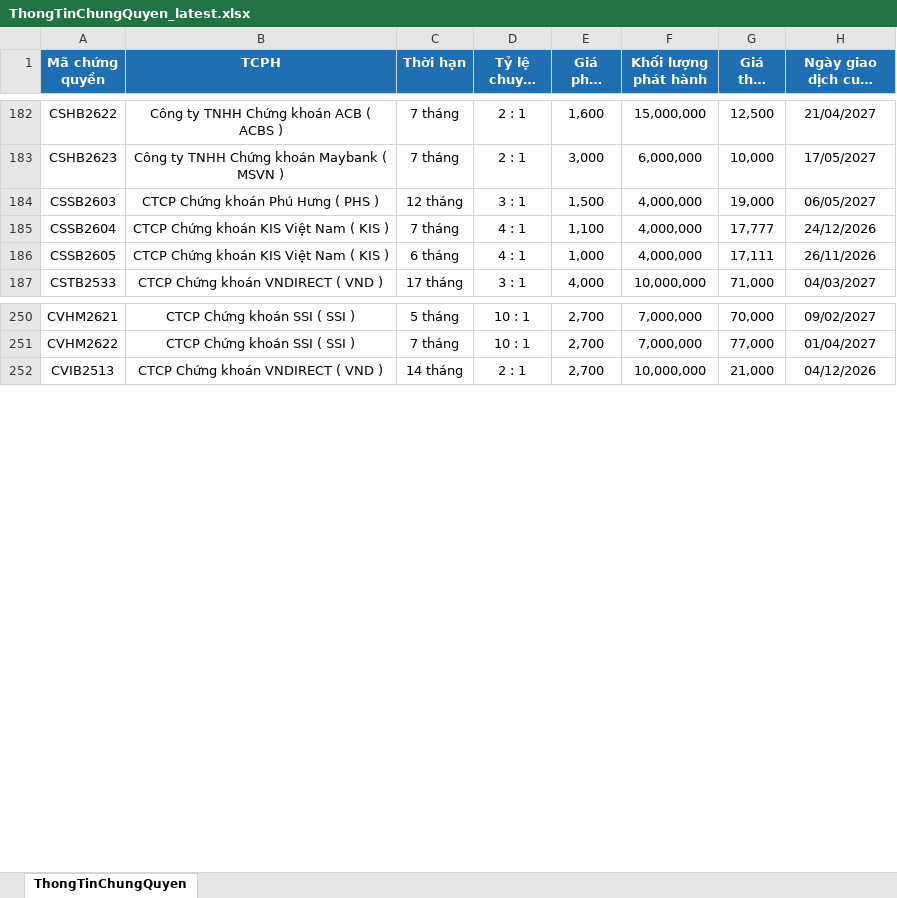
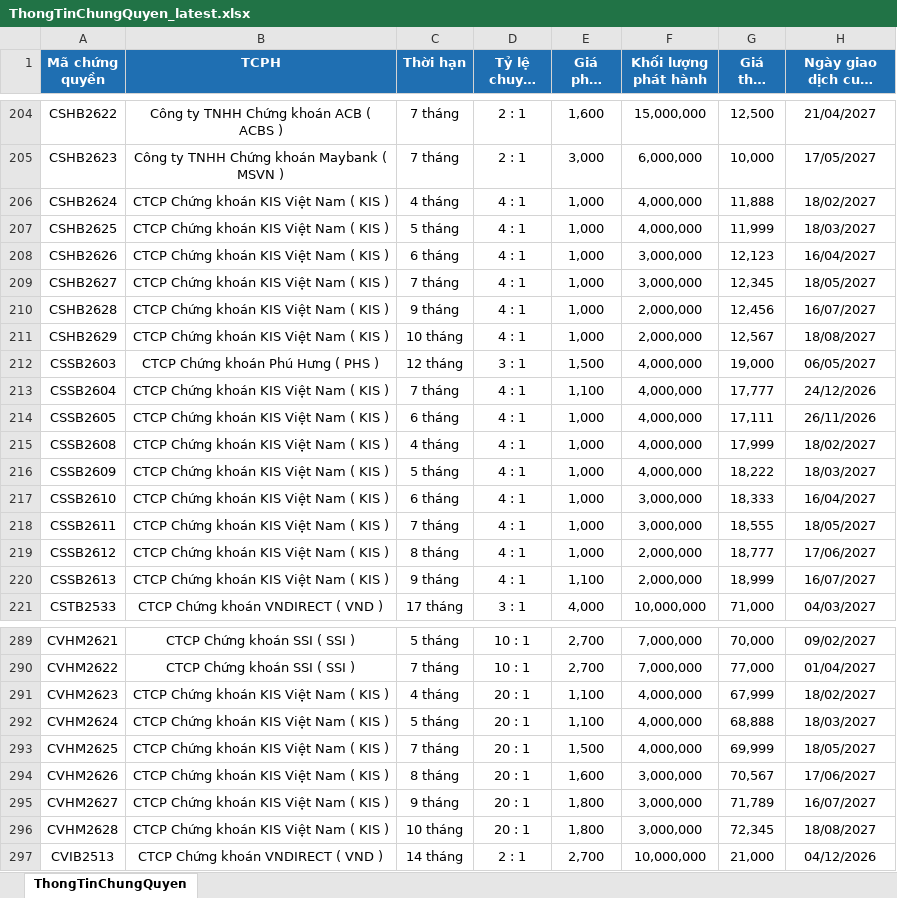
Before and after one commit to FTU-kudo/Vietstock_CW_bot, an Excel workbook: docs/downloads/ThongTinChungQuyen_latest.xlsx, sheet ThongTinChungQuyen, drawn as a sheet; only a part is shown, gaps mark what is left out; long unchanged cells end in …; values as stored, in another font and other column widths than the file's, no borders; the diff covers the shown part only; the diff names each change by its address in the sheet, - before the commit and + after, or states it on an @@ line.

```diff
--- a/docs/downloads/ThongTinChungQuyen_latest.xlsx (sheet ThongTinChungQuyen)
+++ b/docs/downloads/ThongTinChungQuyen_latest.xlsx (sheet ThongTinChungQuyen)
+row 206: CSHB2624 | CTCP Chứng khoán KIS Việt Nam ( KIS ) | 4 tháng | 4 : 1 | 1,000 | 4,000,000 | 11,888 | 18/02/2027
+row 207: CSHB2625 | CTCP Chứng khoán KIS Việt Nam ( KIS ) | 5 tháng | 4 : 1 | 1,000 | 4,000,000 | 11,999 | 18/03/2027
+row 208: CSHB2626 | CTCP Chứng khoán KIS Việt Nam ( KIS ) | 6 tháng | 4 : 1 | 1,000 | 3,000,000 | 12,123 | 16/04/2027
+row 209: CSHB2627 | CTCP Chứng khoán KIS Việt Nam ( KIS ) | 7 tháng | 4 : 1 | 1,000 | 3,000,000 | 12,345 | 18/05/2027
+row 210: CSHB2628 | CTCP Chứng khoán KIS Việt Nam ( KIS ) | 9 tháng | 4 : 1 | 1,000 | 2,000,000 | 12,456 | 16/07/2027
+row 211: CSHB2629 | CTCP Chứng khoán KIS Việt Nam ( KIS ) | 10 tháng | 4 : 1 | 1,000 | 2,000,000 | 12,567 | 18/08/2027
+row 215: CSSB2608 | CTCP Chứng khoán KIS Việt Nam ( KIS ) | 4 tháng | 4 : 1 | 1,000 | 4,000,000 | 17,999 | 18/02/2027
+row 216: CSSB2609 | CTCP Chứng khoán KIS Việt Nam ( KIS ) | 5 tháng | 4 : 1 | 1,000 | 4,000,000 | 18,222 | 18/03/2027
+row 217: CSSB2610 | CTCP Chứng khoán KIS Việt Nam ( KIS ) | 6 tháng | 4 : 1 | 1,000 | 3,000,000 | 18,333 | 16/04/2027
+row 218: CSSB2611 | CTCP Chứng khoán KIS Việt Nam ( KIS ) | 7 tháng | 4 : 1 | 1,000 | 3,000,000 | 18,555 | 18/05/2027
+row 219: CSSB2612 | CTCP Chứng khoán KIS Việt Nam ( KIS ) | 8 tháng | 4 : 1 | 1,000 | 2,000,000 | 18,777 | 17/06/2027
+row 220: CSSB2613 | CTCP Chứng khoán KIS Việt Nam ( KIS ) | 9 tháng | 4 : 1 | 1,100 | 2,000,000 | 18,999 | 16/07/2027
+row 291: CVHM2623 | CTCP Chứng khoán KIS Việt Nam ( KIS ) | 4 tháng | 20 : 1 | 1,100 | 4,000,000 | 67,999 | 18/02/2027
+row 292: CVHM2624 | CTCP Chứng khoán KIS Việt Nam ( KIS ) | 5 tháng | 20 : 1 | 1,100 | 4,000,000 | 68,888 | 18/03/2027
+row 293: CVHM2625 | CTCP Chứng khoán KIS Việt Nam ( KIS ) | 7 tháng | 20 : 1 | 1,500 | 4,000,000 | 69,999 | 18/05/2027
+row 294: CVHM2626 | CTCP Chứng khoán KIS Việt Nam ( KIS ) | 8 tháng | 20 : 1 | 1,600 | 3,000,000 | 70,567 | 17/06/2027
+row 295: CVHM2627 | CTCP Chứng khoán KIS Việt Nam ( KIS ) | 9 tháng | 20 : 1 | 1,800 | 3,000,000 | 71,789 | 16/07/2027
+row 296: CVHM2628 | CTCP Chứng khoán KIS Việt Nam ( KIS ) | 10 tháng | 20 : 1 | 1,800 | 3,000,000 | 72,345 | 18/08/2027
```
Also changed, not shown: 47 added rows elsewhere in this sheet, docs/downloads/KetQuaGiaoDich_latest.xlsx, 3 other files.
